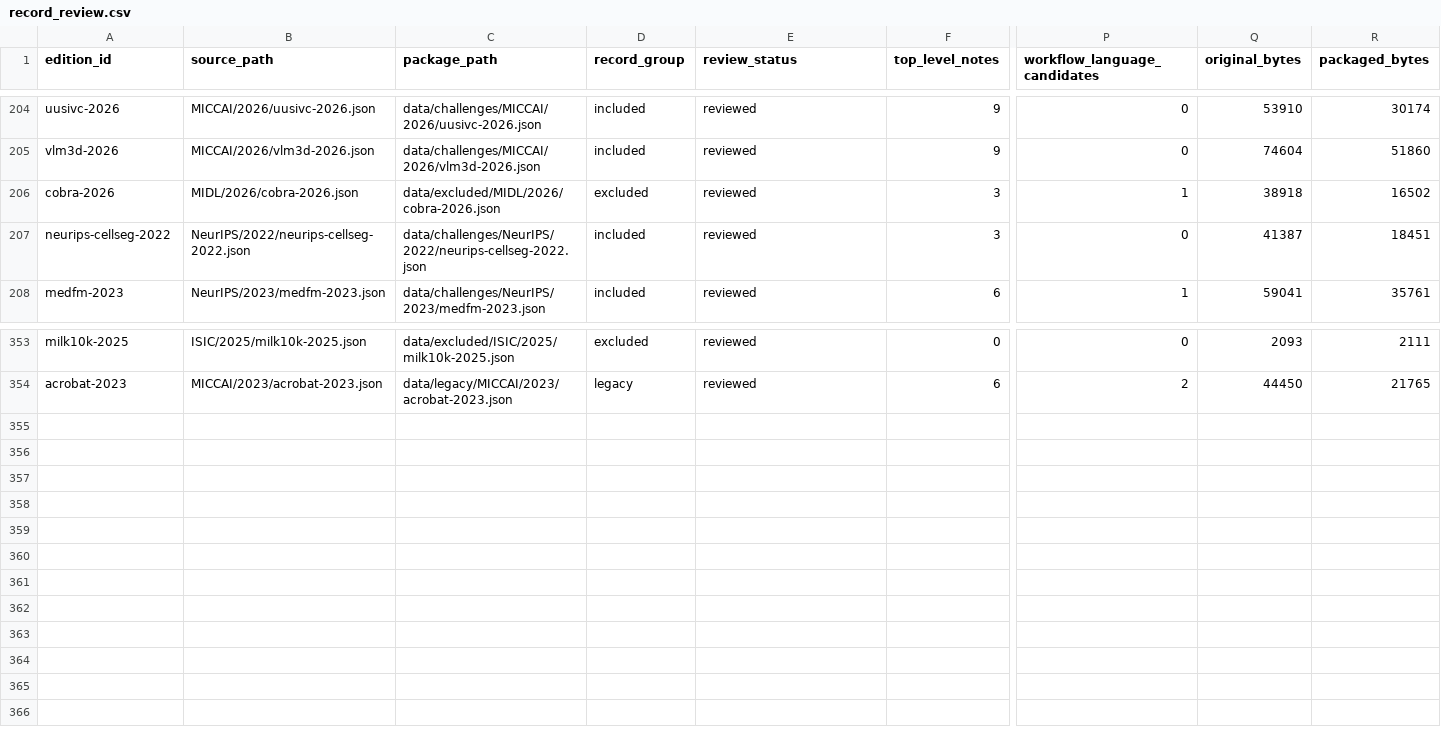
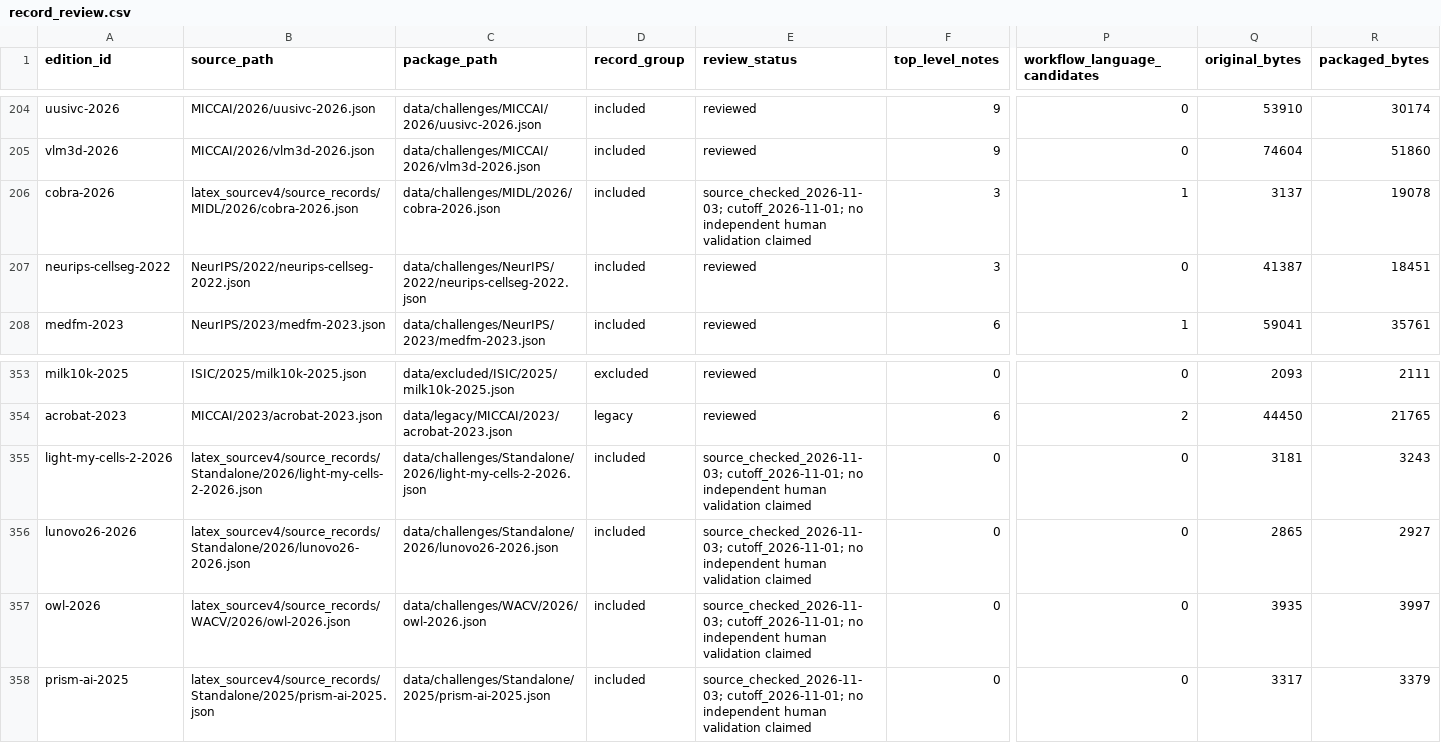
Before and after one commit to zzs95/medical-imaging-challenge-landscape, a CSV file: review/record_review.csv, drawn as a sheet; only a part is shown, gaps mark what is left out; rows hold the shown columns only; the diff names each change by its address in the sheet, - before the commit and + after, or states it on an @@ line.

```diff
--- a/review/record_review.csv
+++ b/review/record_review.csv
-B206 (source_path): MIDL/2026/cobra-2026.json
+B206 (source_path): latex_sourcev4/source_records/MIDL/2026/cobra-2026.json
-C206 (package_path): data/excluded/MIDL/2026/cobra-2026.json
+C206 (package_path): data/challenges/MIDL/2026/cobra-2026.json
-D206 (record_group): excluded
+D206 (record_group): included
-E206 (review_status): reviewed
+E206 (review_status): source_checked_2026-11-03; cutoff_2026-11-01; no independent human validation claimed
-Q206 (original_bytes): 38918
+Q206 (original_bytes): 3137
-R206 (packaged_bytes): 16502
+R206 (packaged_bytes): 19078
+row 355: light-my-cells-2-2026 | latex_sourcev4/source_records/Standalone/2026/light-my-cells-2-2026.json | data/challenges/Standalone/2026/light-my-cells-2-2026.json | included | source_checked_2026-11-03; cutoff_2026-11-01; no independent human validation claimed | 0 | 0 | 3181 | 3243
+row 356: lunovo26-2026 | latex_sourcev4/source_records/Standalone/2026/lunovo26-2026.json | data/challenges/Standalone/2026/lunovo26-2026.json | included | source_checked_2026-11-03; cutoff_2026-11-01; no independent human validation claimed | 0 | 0 | 2865 | 2927
+row 357: owl-2026 | latex_sourcev4/source_records/WACV/2026/owl-2026.json | data/challenges/WACV/2026/owl-2026.json | included | source_checked_2026-11-03; cutoff_2026-11-01; no independent human validation claimed | 0 | 0 | 3935 | 3997
+row 358: prism-ai-2025 | latex_sourcev4/source_records/Standalone/2025/prism-ai-2025.json | data/challenges/Standalone/2025/prism-ai-2025.json | included | source_checked_2026-11-03; cutoff_2026-11-01; no independent human validation claimed | 0 | 0 | 3317 | 3379
```
Also changed, not shown: data/index.csv, 21 other files.
